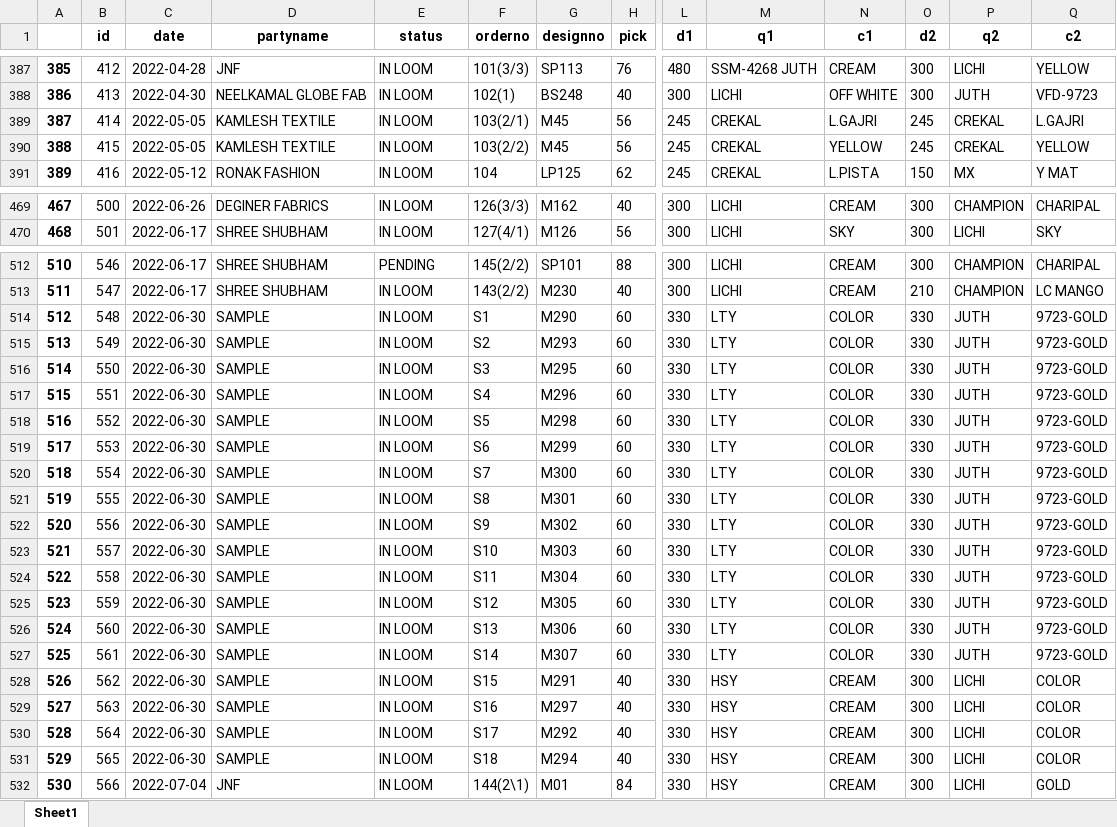
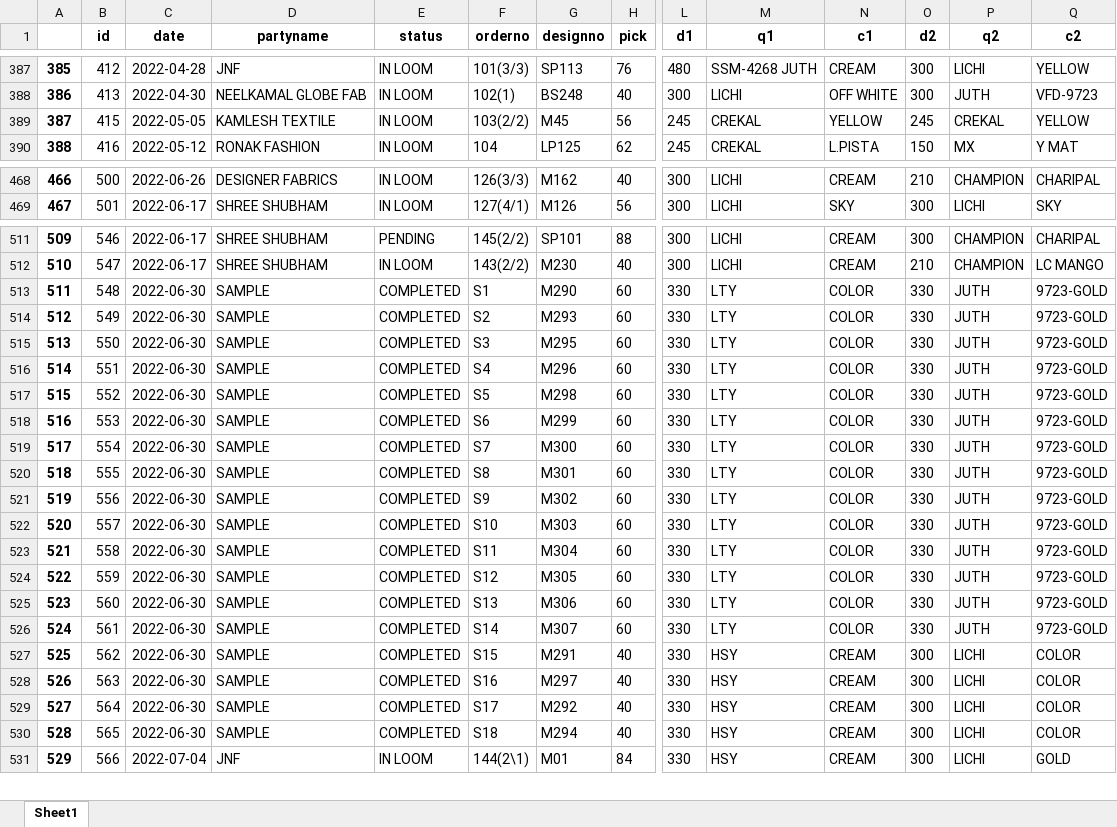
Before and after one commit to sahanirohit/Order-Management, an Excel workbook: Order Data.xlsx, sheet Sheet1, drawn as a sheet; only a part is shown, gaps mark what is left out; values as stored, in another font and other column widths than the file's, no borders; removed rows and columns are numbered as before the commit, all else as after; rows hold the shown columns only; the diff covers the shown part only; the diff names each change by its address in the sheet, - before the commit and + after, or states it on an @@ line.

```diff
--- a/Order Data.xlsx (sheet Sheet1)
+++ b/Order Data.xlsx (sheet Sheet1)
-row 389: 387 | 414 | 2022-05-05 | KAMLESH TEXTILE | IN LOOM | 103(2/1) | M45 | 56 | 245 | CREKAL | L.GAJRI | 245 | CREKAL | L.GAJRI
@@ column A renumbered between rows 389 and 585 @@
-D468 (partyname): DEGINER FABRICS
+D468 (partyname): DESIGNER FABRICS
-O468 (d2): 300
+O468 (d2): 210
-E513:E530 (status): IN LOOM
+E513:E530 (status): COMPLETED
```
Also changed, not shown: 22 added rows and 44 edited cells elsewhere in this sheet, New Short Data.xlsx, 10 other files.
